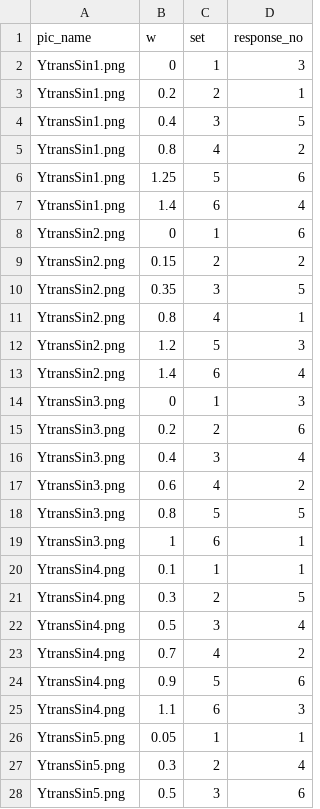
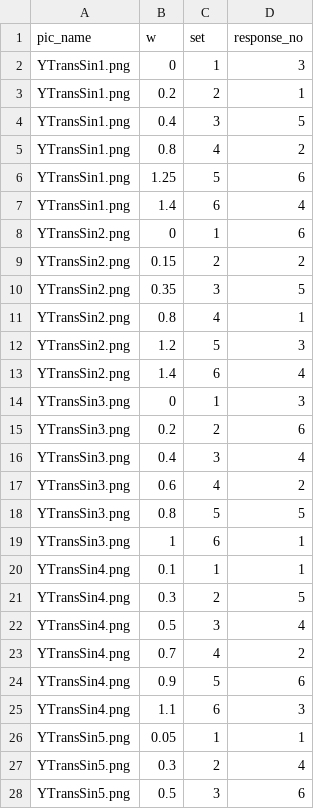
Before and after one commit to srvanderplas/LieFactorSine, a CSV file: data/pictureKey.csv, drawn as a sheet; only a part is shown; the diff covers the shown part only.

Commit message:
Analysis and Data section

```diff
--- a/data/pictureKey.csv
+++ b/data/pictureKey.csv
@@ -1,28 +1,28 @@
 "pic_name","w","set","response_no"
-"YtransSin1.png",0,1,3
-"YtransSin1.png",0.2,2,1
-"YtransSin1.png",0.4,3,5
-"YtransSin1.png",0.8,4,2
-"YtransSin1.png",1.25,5,6
-"YtransSin1.png",1.4,6,4
-"YtransSin2.png",0,1,6
-"YtransSin2.png",0.15,2,2
-"YtransSin2.png",0.35,3,5
-"YtransSin2.png",0.8,4,1
-"YtransSin2.png",1.2,5,3
-"YtransSin2.png",1.4,6,4
-"YtransSin3.png",0,1,3
-"YtransSin3.png",0.2,2,6
-"YtransSin3.png",0.4,3,4
-"YtransSin3.png",0.6,4,2
-"YtransSin3.png",0.8,5,5
-"YtransSin3.png",1,6,1
-"YtransSin4.png",0.1,1,1
-"YtransSin4.png",0.3,2,5
-"YtransSin4.png",0.5,3,4
-"YtransSin4.png",0.7,4,2
-"YtransSin4.png",0.9,5,6
-"YtransSin4.png",1.1,6,3
-"YtransSin5.png",0.05,1,1
-"YtransSin5.png",0.3,2,4
-"YtransSin5.png",0.5,3,6
+"YTransSin1.png",0,1,3
+"YTransSin1.png",0.2,2,1
+"YTransSin1.png",0.4,3,5
+"YTransSin1.png",0.8,4,2
+"YTransSin1.png",1.25,5,6
+"YTransSin1.png",1.4,6,4
+"YTransSin2.png",0,1,6
+"YTransSin2.png",0.15,2,2
+"YTransSin2.png",0.35,3,5
+"YTransSin2.png",0.8,4,1
+"YTransSin2.png",1.2,5,3
+"YTransSin2.png",1.4,6,4
+"YTransSin3.png",0,1,3
+"YTransSin3.png",0.2,2,6
+"YTransSin3.png",0.4,3,4
+"YTransSin3.png",0.6,4,2
+"YTransSin3.png",0.8,5,5
+"YTransSin3.png",1,6,1
+"YTransSin4.png",0.1,1,1
+"YTransSin4.png",0.3,2,5
+"YTransSin4.png",0.5,3,4
+"YTransSin4.png",0.7,4,2
+"YTransSin4.png",0.9,5,6
+"YTransSin4.png",1.1,6,3
+"YTransSin5.png",0.05,1,1
+"YTransSin5.png",0.3,2,4
+"YTransSin5.png",0.5,3,6
```
Also changed, not shown: 165 edited cells elsewhere in this file, 2 other files.
